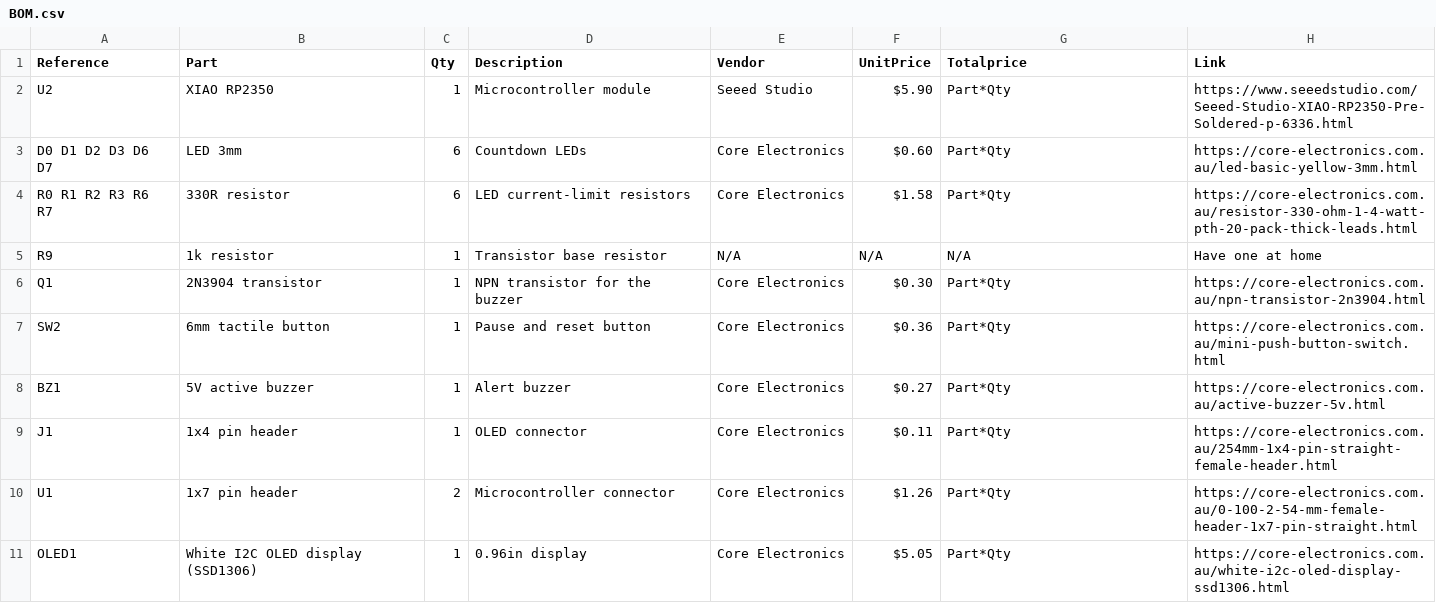
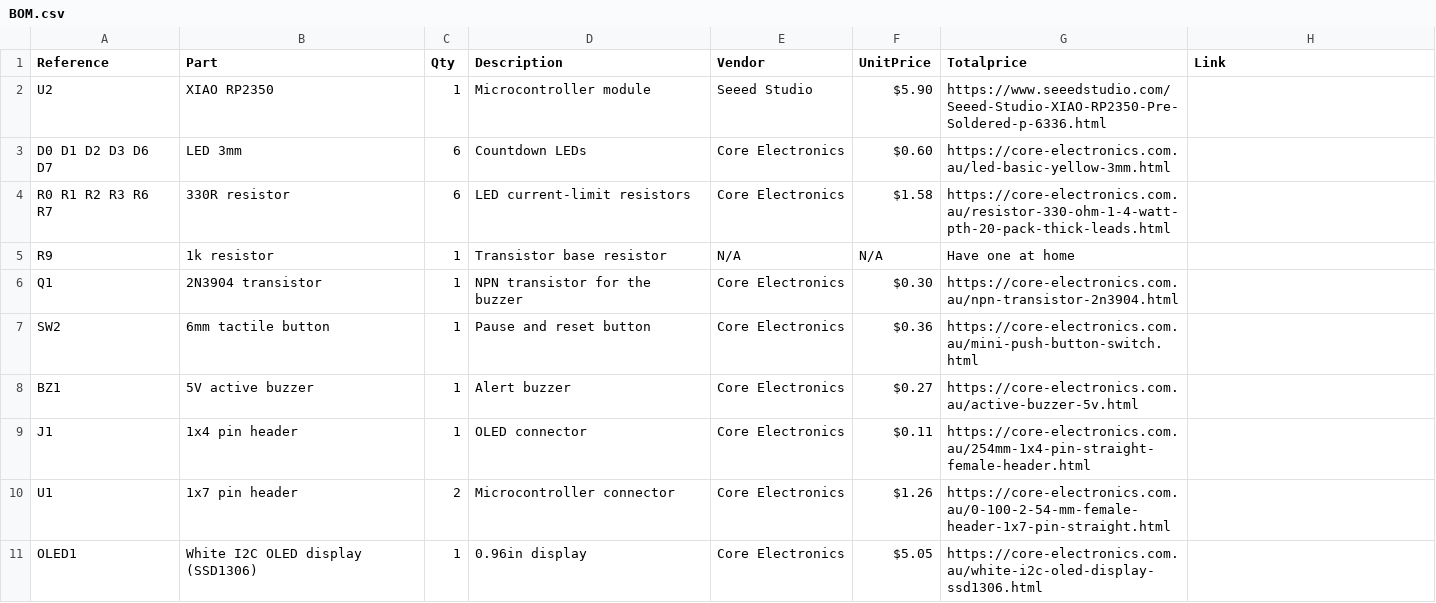
Before and after one commit to manula5454/Tomato-Tick, a CSV file: BOM.csv, drawn as a sheet.

Commit message:
Update BOM.csv

```diff
--- a/BOM.csv
+++ b/BOM.csv
@@ -1,11 +1,11 @@
 Reference,Part,Qty,Description,Vendor,UnitPrice,Totalprice,Link
-U2,XIAO RP2350,1,Microcontroller module,Seeed Studio,$5.90,Part*Qty,https://www.seeedstudio.com/Seeed-Studio-XIAO-RP2350-Pre-Soldered-p-6336.html
-D0 D1 D2 D3 D6 D7,LED 3mm,6,Countdown LEDs,Core Electronics,$0.60,Part*Qty,https://core-electronics.com.au/led-basic-yellow-3mm.html
-R0 R1 R2 R3 R6 R7,330R resistor,6,LED current-limit resistors,Core Electronics,$1.58,Part*Qty,https://core-electronics.com.au/resistor-330-ohm-1-4-watt-pth-20-pack-thick-leads.html
-R9,1k resistor,1,Transistor base resistor,N/A,N/A,N/A,Have one at home
-Q1,2N3904 transistor,1,NPN transistor for the buzzer,Core Electronics,$0.30,Part*Qty,https://core-electronics.com.au/npn-transistor-2n3904.html
-SW2,6mm tactile button,1,Pause and reset button,Core Electronics,$0.36,Part*Qty,https://core-electronics.com.au/mini-push-button-switch.html
-BZ1,5V active buzzer,1,Alert buzzer,Core Electronics,$0.27,Part*Qty,https://core-electronics.com.au/active-buzzer-5v.html
-J1,1x4 pin header,1,OLED connector,Core Electronics,$0.11,Part*Qty,https://core-electronics.com.au/254mm-1x4-pin-straight-female-header.html
-U1,1x7 pin header,2,Microcontroller connector,Core Electronics,$1.26,Part*Qty,https://core-electronics.com.au/0-100-2-54-mm-female-header-1x7-pin-straight.html
-OLED1,White I2C OLED display (SSD1306),1,0.96in display,Core Electronics,$5.05,Part*Qty,https://core-electronics.com.au/white-i2c-oled-display-ssd1306.html
+U2,XIAO RP2350,1,Microcontroller module,Seeed Studio,$5.90,https://www.seeedstudio.com/Seeed-Studio-XIAO-RP2350-Pre-Soldered-p-6336.html
+D0 D1 D2 D3 D6 D7,LED 3mm,6,Countdown LEDs,Core Electronics,$0.60,https://core-electronics.com.au/led-basic-yellow-3mm.html
+R0 R1 R2 R3 R6 R7,330R resistor,6,LED current-limit resistors,Core Electronics,$1.58,https://core-electronics.com.au/resistor-330-ohm-1-4-watt-pth-20-pack-thick-leads.html
+R9,1k resistor,1,Transistor base resistor,N/A,N/A,Have one at home
+Q1,2N3904 transistor,1,NPN transistor for the buzzer,Core Electronics,$0.30,https://core-electronics.com.au/npn-transistor-2n3904.html
+SW2,6mm tactile button,1,Pause and reset button,Core Electronics,$0.36,https://core-electronics.com.au/mini-push-button-switch.html
+BZ1,5V active buzzer,1,Alert buzzer,Core Electronics,$0.27,https://core-electronics.com.au/active-buzzer-5v.html
+J1,1x4 pin header,1,OLED connector,Core Electronics,$0.11,https://core-electronics.com.au/254mm-1x4-pin-straight-female-header.html
+U1,1x7 pin header,2,Microcontroller connector,Core Electronics,$1.26,https://core-electronics.com.au/0-100-2-54-mm-female-header-1x7-pin-straight.html
+OLED1,White I2C OLED display (SSD1306),1,0.96in display,Core Electronics,$5.05,https://core-electronics.com.au/white-i2c-oled-display-ssd1306.html
```
